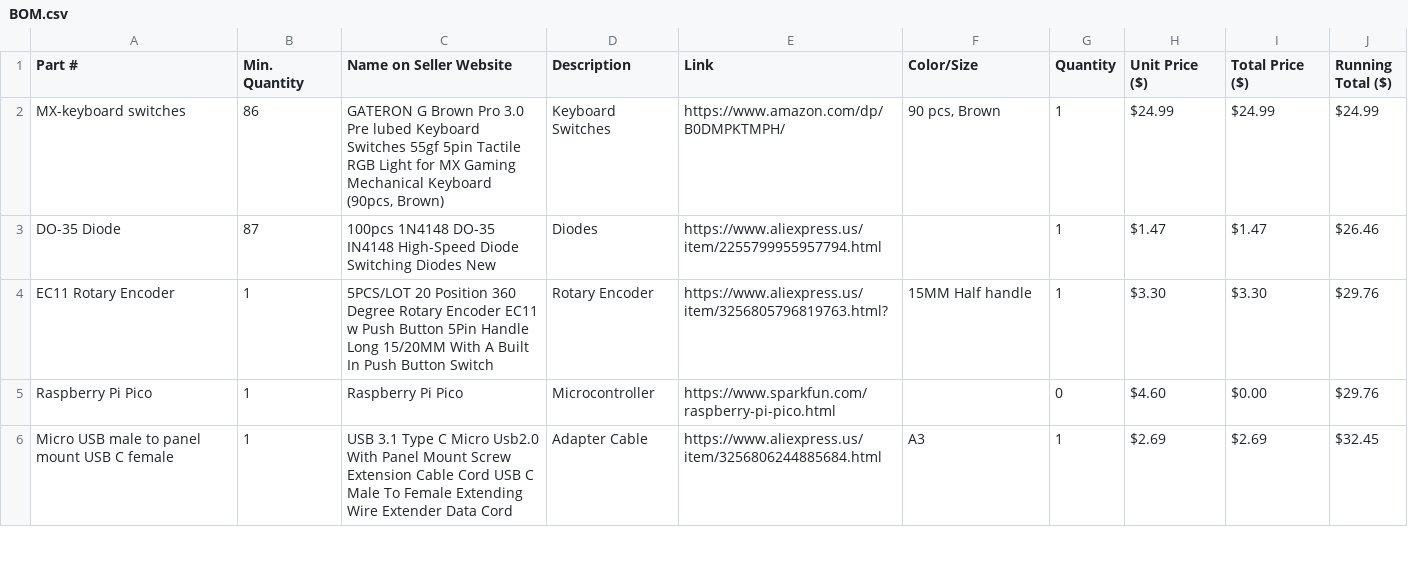
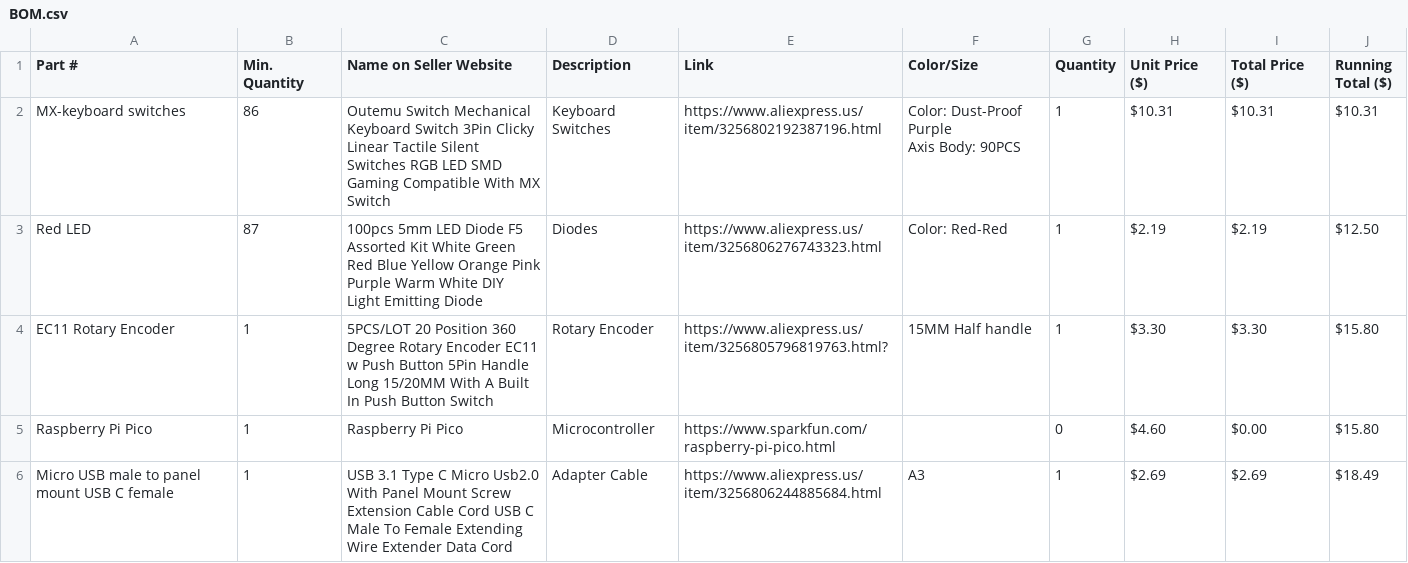
Before and after one commit to winnand/winnand-tkl-board, a CSV file: BOM.csv, drawn as a sheet; only a part is shown; the diff covers the shown part only.

Commit message:
Added per-key LED lighting

```diff
--- a/BOM.csv
+++ b/BOM.csv
@@ -1,6 +1,7 @@
 Part #,Min. Quantity,Name on Seller Website,Description,Link,Color/Size,Quantity,Unit Price ($),Total Price ($),Running Total ($)
-MX-keyboard switches,86,"GATERON G Brown Pro 3.0 Pre lubed Keyboard Switches 55gf 5pin Tactile RGB Light for MX Gaming Mechanical Keyboard (90pcs, Brown)",Keyboard Switches,https://www.amazon.com/dp/B0DMPKTMPH/,"90 pcs, Brown",1,$24.99,$24.99,$24.99
-DO-35 Diode,87,100pcs 1N4148 DO-35 IN4148 High-Speed Diode Switching Diodes New,Diodes,https://www.aliexpress.us/item/2255799955957794.html,,1,$1.47,$1.47,$26.46
-EC11 Rotary Encoder,1,5PCS/LOT 20 Position 360 Degree Rotary Encoder EC11 w Push Button 5Pin Handle Long 15/20MM With A Built In Push Button Switch,Rotary Encoder,https://www.aliexpress.us/item/3256805796819763.html?,15MM Half handle,1,$3.30,$3.30,$29.76
-Raspberry Pi Pico,1,Raspberry Pi Pico,Microcontroller,https://www.sparkfun.com/raspberry-pi-pico.html,,0,$4.60,$0.00,$29.76
-Micro USB male to panel mount USB C female,1,USB 3.1 Type C Micro Usb2.0 With Panel Mount Screw Extension Cable Cord USB C Male To Female Extending Wire Extender Data Cord,Adapter Cable,https://www.aliexpress.us/item/3256806244885684.html,A3,1,$2.69,$2.69,$32.45
+MX-keyboard switches,86,Outemu Switch Mechanical Keyboard Switch 3Pin Clicky Linear Tactile Silent Switches RGB LED SMD Gaming Compatible With MX Switch,Keyboard Switches,https://www.aliexpress.us/item/3256802192387196.html,"Color: Dust-Proof Purple
+Axis Body: 90PCS",1,$10.31,$10.31,$10.31
+Red LED,87,100pcs 5mm LED Diode F5 Assorted Kit White Green Red Blue Yellow Orange Pink Purple Warm White DIY Light Emitting Diode,Diodes,https://www.aliexpress.us/item/3256806276743323.html,Color: Red-Red,1,$2.19,$2.19,$12.50
+EC11 Rotary Encoder,1,5PCS/LOT 20 Position 360 Degree Rotary Encoder EC11 w Push Button 5Pin Handle Long 15/20MM With A Built In Push Button Switch,Rotary Encoder,https://www.aliexpress.us/item/3256805796819763.html?,15MM Half handle,1,$3.30,$3.30,$15.80
+Raspberry Pi Pico,1,Raspberry Pi Pico,Microcontroller,https://www.sparkfun.com/raspberry-pi-pico.html,,0,$4.60,$0.00,$15.80
+Micro USB male to panel mount USB C female,1,USB 3.1 Type C Micro Usb2.0 With Panel Mount Screw Extension Cable Cord USB C Male To Female Extending Wire Extender Data Cord,Adapter Cable,https://www.aliexpress.us/item/3256806244885684.html,A3,1,$2.69,$2.69,$18.49
```
Also changed, not shown: 6 edited cells elsewhere in this file, 1 other file.
